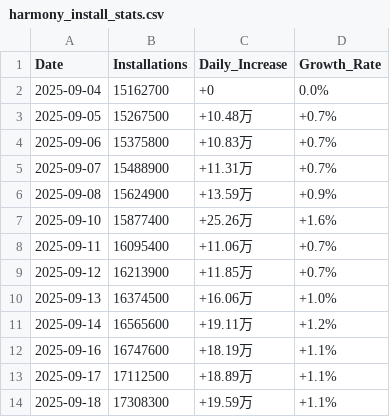
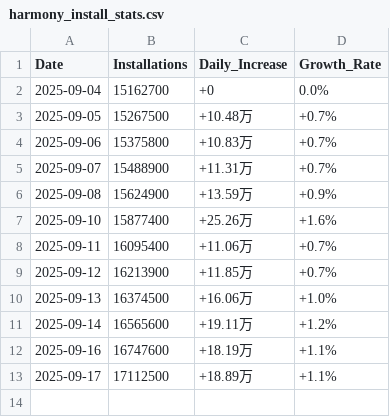
Before and after one commit to HYwooo/harmonyos-installation-stats, a CSV file: harmony_install_stats.csv, drawn as a sheet; the diff names each change by its address in the sheet, - before the commit and + after, or states it on an @@ line.

Commit message:
Remove entry for 2025-09-18 from stats

```diff
--- a/harmony_install_stats.csv
+++ b/harmony_install_stats.csv
-row 14: 2025-09-18 | 17308300 | +19.59万 | +1.1%
```
